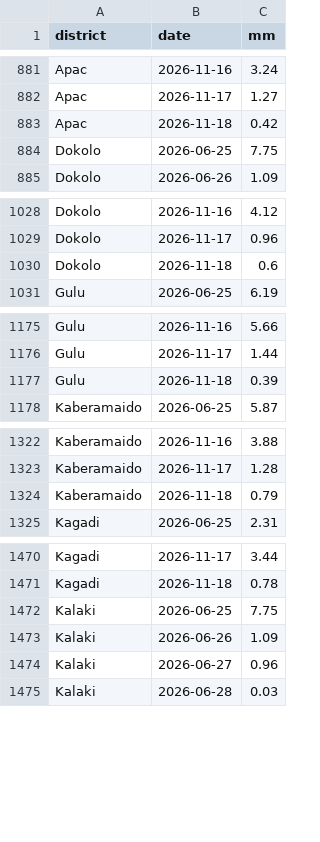
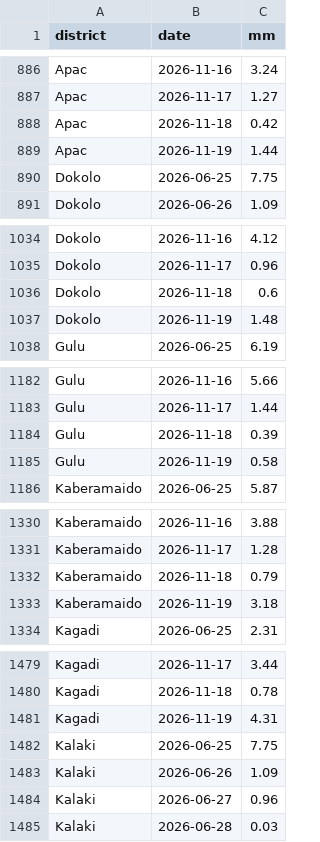
Before and after one commit to ugandaloveit/planting-monitor, a CSV file: planting_monitor_out/power_actuals.csv, drawn as a sheet; only a part is shown, gaps mark what is left out; the diff covers the shown part only; the diff names each change by its address in the sheet, - before the commit and + after, or states it on an @@ line.

```diff
--- a/planting_monitor_out/power_actuals.csv
+++ b/planting_monitor_out/power_actuals.csv
+row 889: Apac | 2026-11-19 | 1.44
+row 1037: Dokolo | 2026-11-19 | 1.48
+row 1185: Gulu | 2026-11-19 | 0.58
+row 1333: Kaberamaido | 2026-11-19 | 3.18
+row 1481: Kagadi | 2026-11-19 | 4.31
```
Also changed, not shown: 17 added rows elsewhere in this file, planting_monitor_out/history.csv, planting_monitor_out/status_today.csv, 6 other files.
